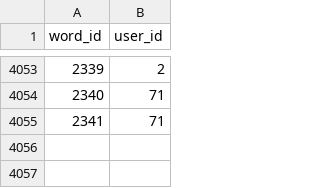
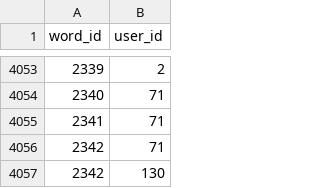
Before and after one commit to IsiXhosa-click/database, a CSV file: user_attributions.csv, drawn as a sheet; only a part is shown, gaps mark what is left out; the diff names each change by its address in the sheet, - before the commit and + after, or states it on an @@ line.

```diff
--- a/user_attributions.csv
+++ b/user_attributions.csv
+row 4056: 2342 | 71
+row 4057: 2342 | 130
```
Also changed, not shown: examples.csv, words.csv.
